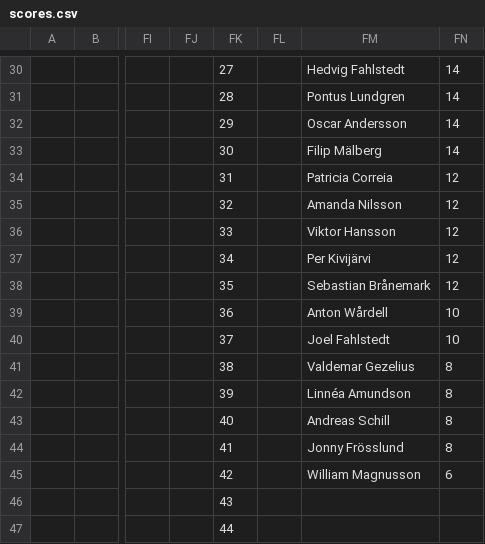
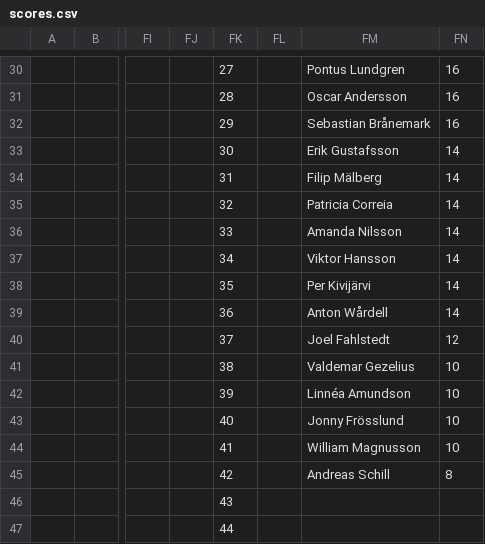
Before and after one commit to Frosslund/emtips2021excel, a CSV file: scores.csv, drawn as a sheet; only a part is shown, gaps mark what is left out; the diff covers the shown part only; the diff names each change by its address in the sheet, - before the commit and + after, or states it on an @@ line.

```diff
--- a/scores.csv
+++ b/scores.csv
-FM30: Hedvig Fahlstedt
+FM30: Pontus Lundgren
-FN30:FN32: 14
+FN30:FN32: 16
-FM31: Pontus Lundgren
+FM31: Oscar Andersson
-FM32: Oscar Andersson
+FM32: Sebastian Brånemark
-FM33: Filip Mälberg
+FM33: Erik Gustafsson
-FM34: Patricia Correia
+FM34: Filip Mälberg
-FN34:FN38: 12
+FN34:FN38: 14
-FM35: Amanda Nilsson
+FM35: Patricia Correia
-FM36: Viktor Hansson
+FM36: Amanda Nilsson
-FM37: Per Kivijärvi
+FM37: Viktor Hansson
-FM38: Sebastian Brånemark
+FM38: Per Kivijärvi
-FN39: 10
+FN39: 14
-FN40: 10
+FN40: 12
-FN41:FN44: 8
+FN41:FN44: 10
-FM43: Andreas Schill
+FM43: Jonny Frösslund
-FM44: Jonny Frösslund
+FM44: William Magnusson
-FM45: William Magnusson
+FM45: Andreas Schill
-FN45: 6
+FN45: 8
```
Also changed, not shown: 142 edited cells elsewhere in this file, 4 other files.
